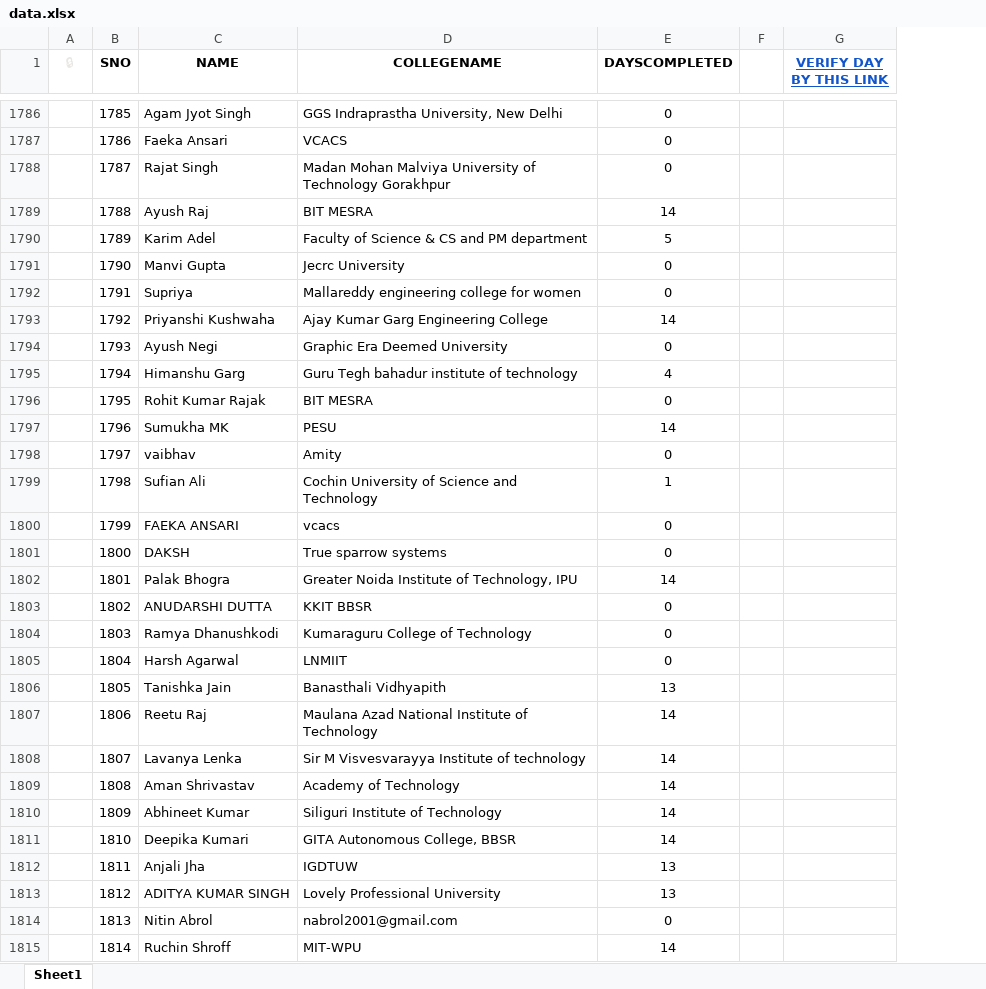
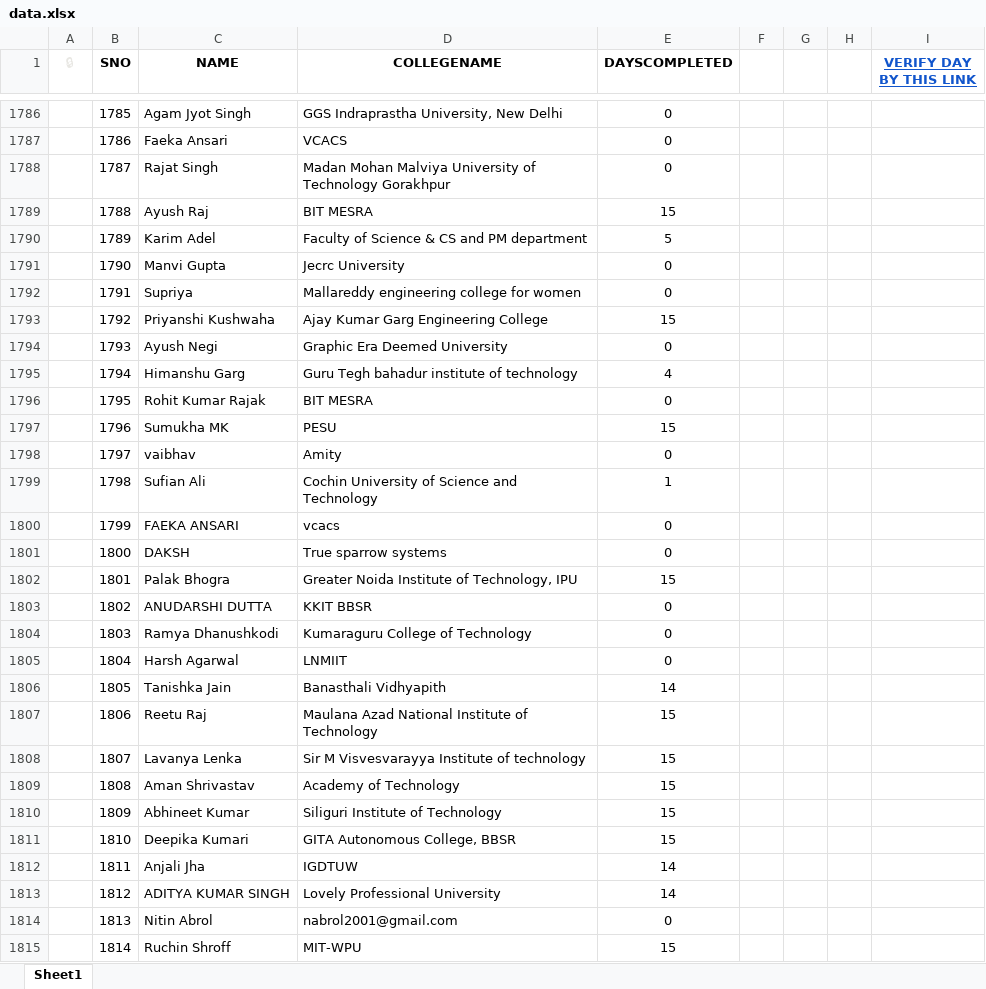
Before and after one commit to SauravMukherjee44/100-Days-of-Code-CodeIN-Progress-Report, an Excel workbook: data.xlsx, sheet Sheet1, drawn as a sheet; only a part is shown, gaps mark what is left out; values as stored, in another font and other column widths than the file's, no borders; charts and pictures and conditional formats and table styles not drawn; the diff covers the shown part only; the diff names each change by its address in the sheet, - before the commit and + after, or states it on an @@ line.

```diff
--- a/data.xlsx (sheet Sheet1)
+++ b/data.xlsx (sheet Sheet1)
+column G, empty
+column H, empty
-E1789 (DAYSCOMPLETED): 14
+E1789 (DAYSCOMPLETED): 15
-E1793 (DAYSCOMPLETED): 14
+E1793 (DAYSCOMPLETED): 15
-E1797 (DAYSCOMPLETED): 14
+E1797 (DAYSCOMPLETED): 15
-E1802 (DAYSCOMPLETED): 14
+E1802 (DAYSCOMPLETED): 15
-E1806 (DAYSCOMPLETED): 13
+E1806 (DAYSCOMPLETED): 14
-E1807:E1811 (DAYSCOMPLETED): 14
+E1807:E1811 (DAYSCOMPLETED): 15
-E1812:E1813 (DAYSCOMPLETED): 13
+E1812:E1813 (DAYSCOMPLETED): 14
-E1815 (DAYSCOMPLETED): 14
+E1815 (DAYSCOMPLETED): 15
```
Also changed, not shown: 347 edited cells elsewhere in this sheet.
